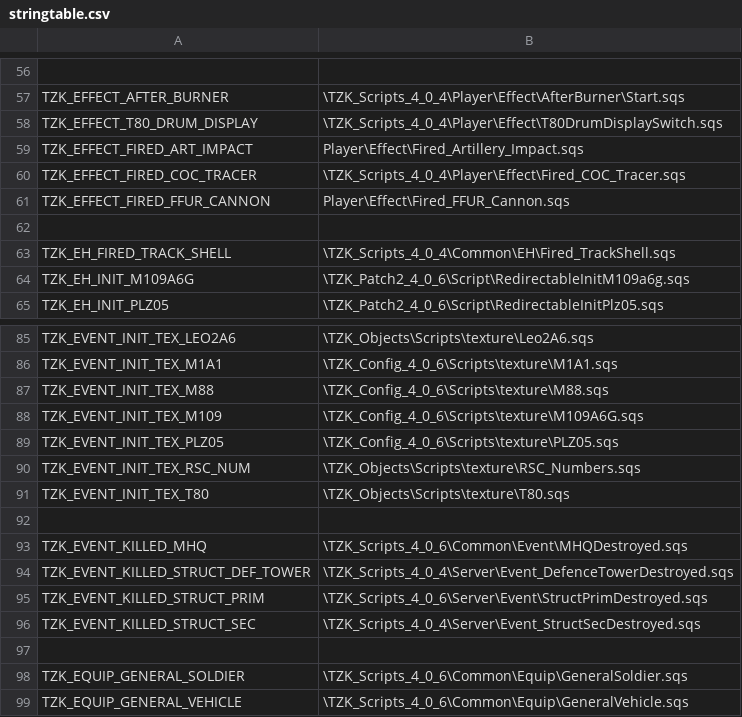
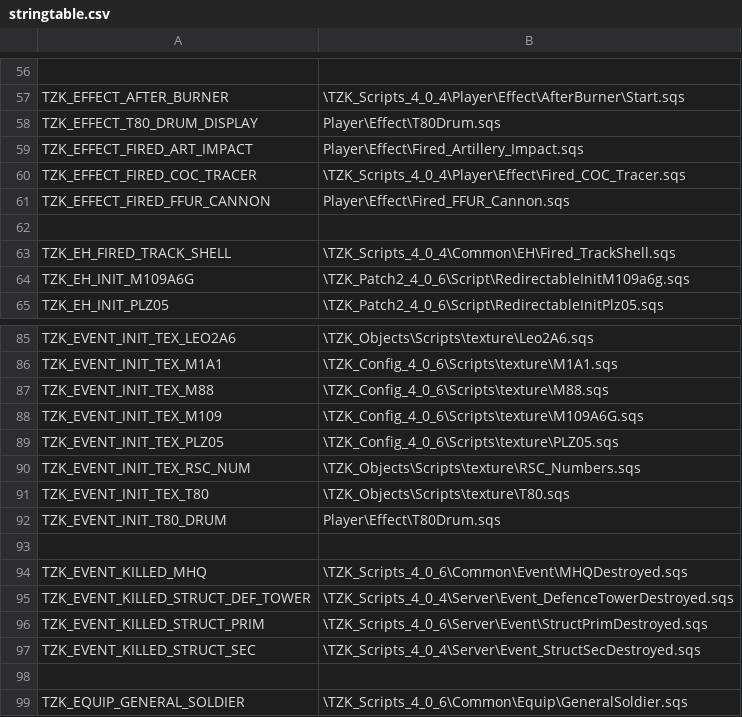
Before and after one commit to TZKdeveloperIF/Project-TZK-Since2.12, a CSV file: MPMissions/General Scripts in Mission/stringtable.csv, drawn as a sheet; only a part is shown, gaps mark what is left out; the shorter side is filled out with more unchanged rows; the diff names each change by its address in the sheet, - before the commit and + after, or states it on an @@ line.

Commit message:
[func] Support apc use models without dynamic textures.     Modify T80 drum and MHQ use "G" as the world.     Redirect player T80 drum display script. This commit essentially amends b2412f9b75c

```diff
--- a/MPMissions/General Scripts in Mission/stringtable.csv
+++ b/MPMissions/General Scripts in Mission/stringtable.csv
-B58: \TZK_Scripts_4_0_4\Player\Effect\T80DrumDisplaySwitch.sqs
+B58: Player\Effect\T80Drum.sqs
+row 92: TZK_EVENT_INIT_T80_DRUM | Player\Effect\T80Drum.sqs
```
Also changed, not shown: 5 other files.
